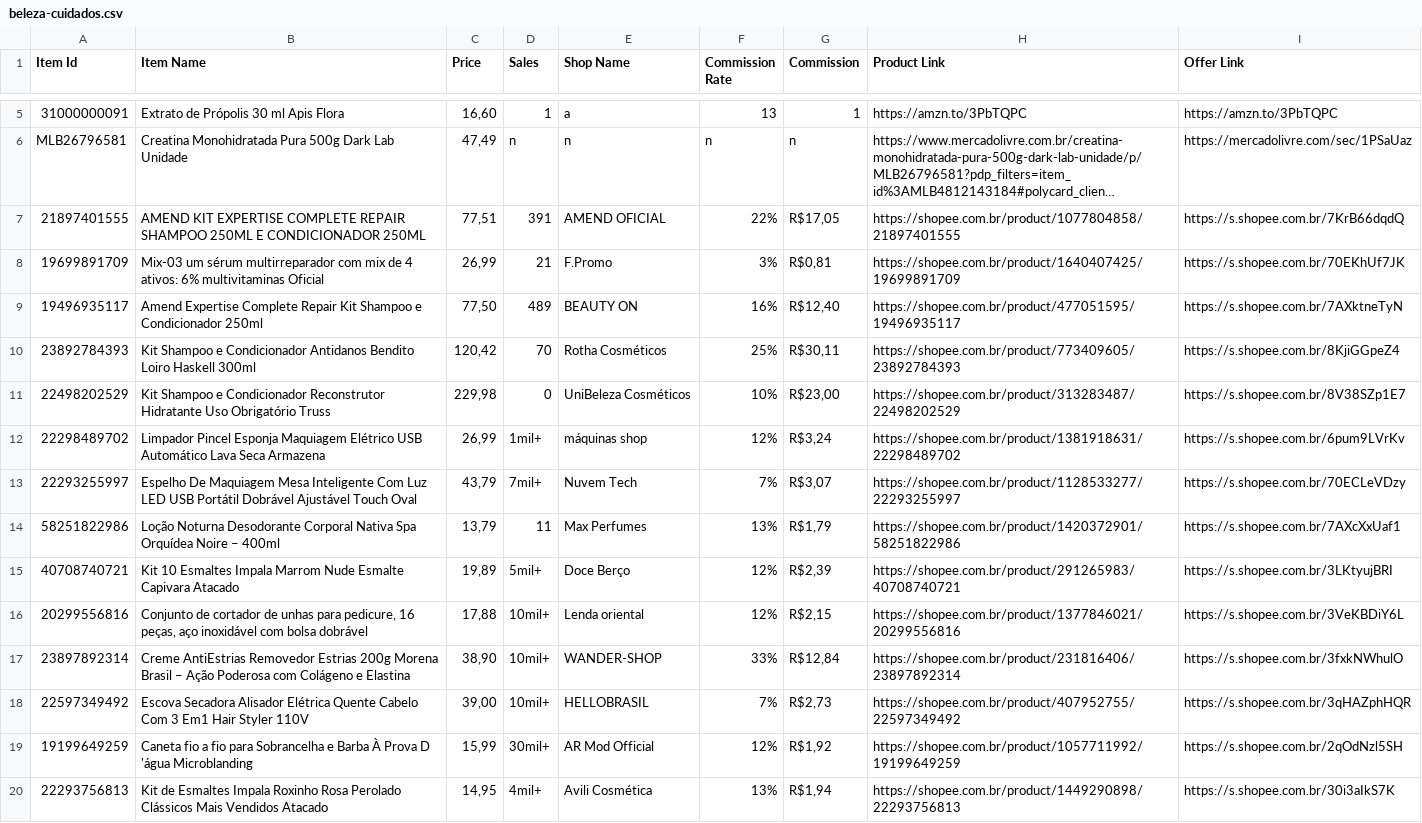
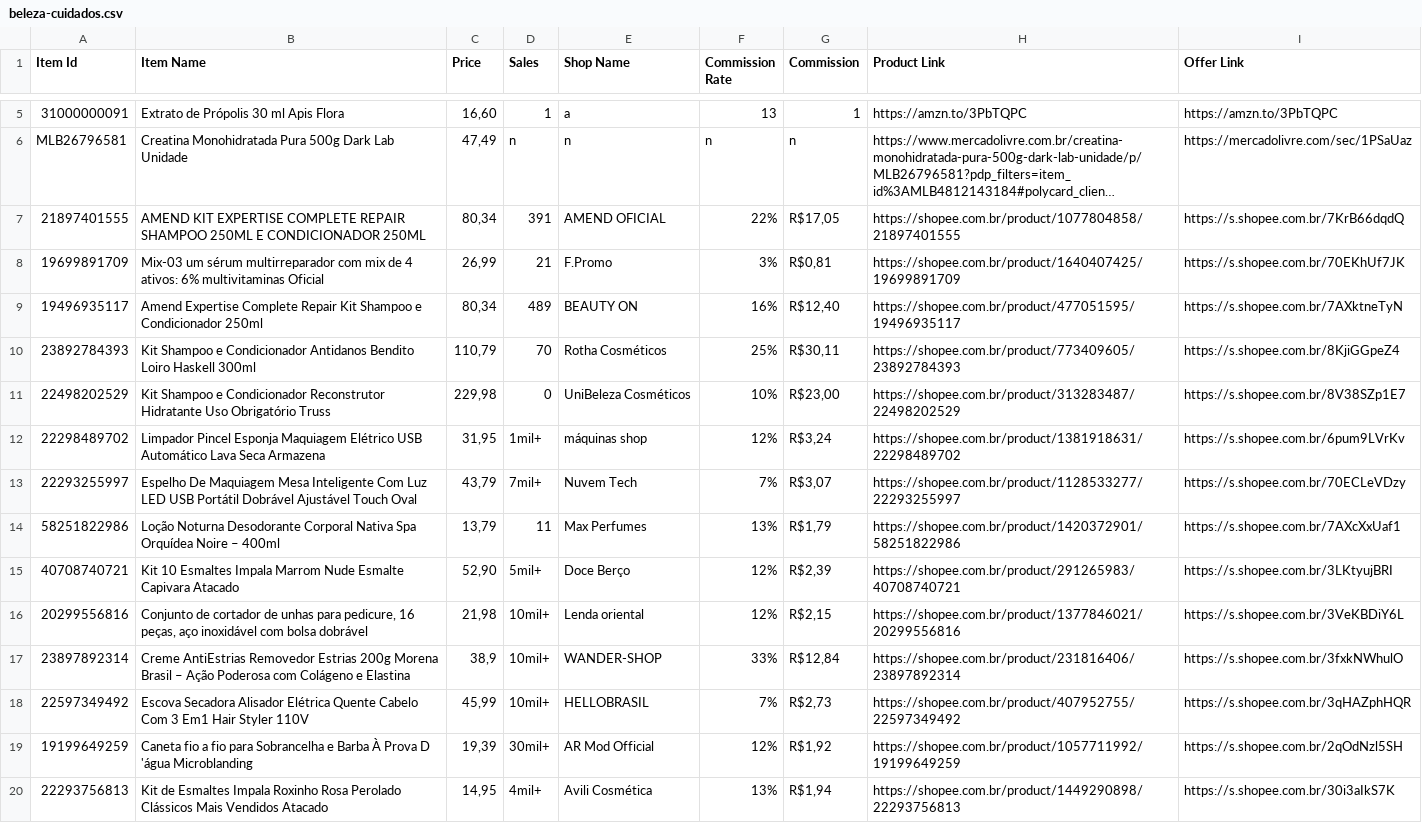
Before and after one commit to MercadimShopp/mercadim-site, a CSV file: data/beleza-cuidados.csv, drawn as a sheet; only a part is shown, gaps mark what is left out; long unchanged cells end in …; the diff covers the shown part only; the diff names each change by its address in the sheet, - before the commit and + after, or states it on an @@ line.

Commit message:
Update beleza-cuidados.csv

```diff
--- a/data/beleza-cuidados.csv
+++ b/data/beleza-cuidados.csv
-C7 (Price): 77,51
+C7 (Price): 80,34
-C9 (Price): 77,50
+C9 (Price): 80,34
-C10 (Price): 120,42
+C10 (Price): 110,79
-C12 (Price): 26,99
+C12 (Price): 31,95
-C15 (Price): 19,89
+C15 (Price): 52,90
-C16 (Price): 17,88
+C16 (Price): 21,98
-C17 (Price): 38,90
+C17 (Price): 38,9
-C18 (Price): 39,00
+C18 (Price): 45,99
-C19 (Price): 15,99
+C19 (Price): 19,39
```
Also changed, not shown: 5 removed rows and 53 edited cells elsewhere in this file.
